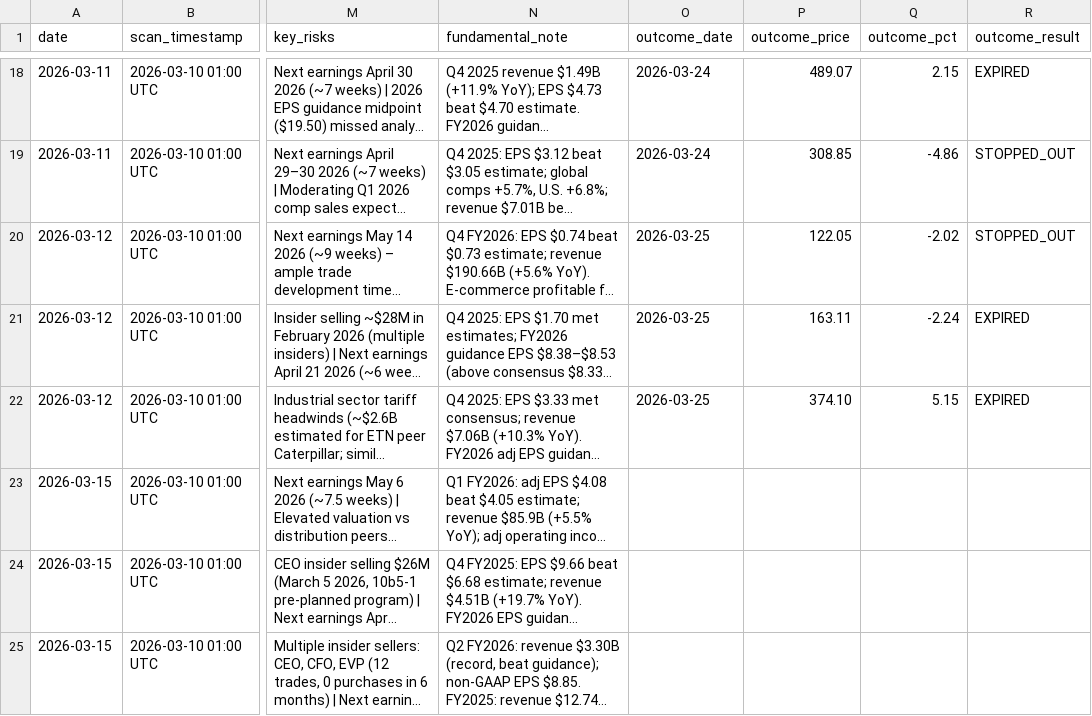
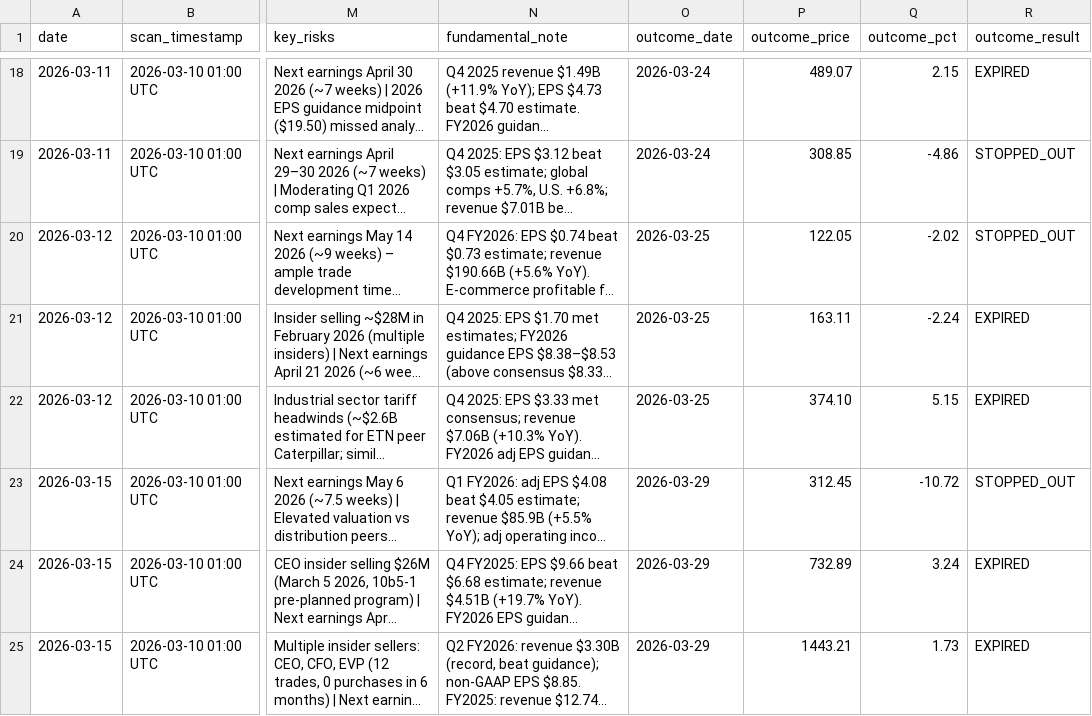
Before and after one commit to restieauxbro/trading-strategies, a CSV file: strategies/momentum-pullback/trades-log.csv, drawn as a sheet; only a part is shown, gaps mark what is left out; long unchanged cells end in …; the diff covers the shown part only; the diff names each change by its address in the sheet, - before the commit and + after, or states it on an @@ line.

```diff
--- a/strategies/momentum-pullback/trades-log.csv
+++ b/strategies/momentum-pullback/trades-log.csv
-O23:O25 (outcome_date): (empty)
+O23:O25 (outcome_date): 2026-03-29
-P23 (outcome_price): (empty)
+P23 (outcome_price): 312.45
-Q23 (outcome_pct): (empty)
+Q23 (outcome_pct): -10.72
-R23 (outcome_result): (empty)
+R23 (outcome_result): STOPPED_OUT
-P24 (outcome_price): (empty)
+P24 (outcome_price): 732.89
-Q24 (outcome_pct): (empty)
+Q24 (outcome_pct): 3.24
-R24:R25 (outcome_result): (empty)
+R24:R25 (outcome_result): EXPIRED
-P25 (outcome_price): (empty)
+P25 (outcome_price): 1443.21
-Q25 (outcome_pct): (empty)
+Q25 (outcome_pct): 1.73
```
Also changed, not shown: 3 added rows and 12 edited cells elsewhere in this file, 1 other file.
